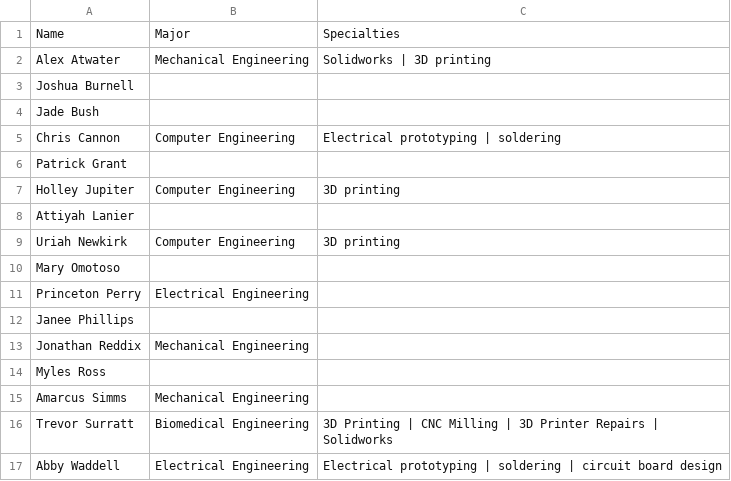
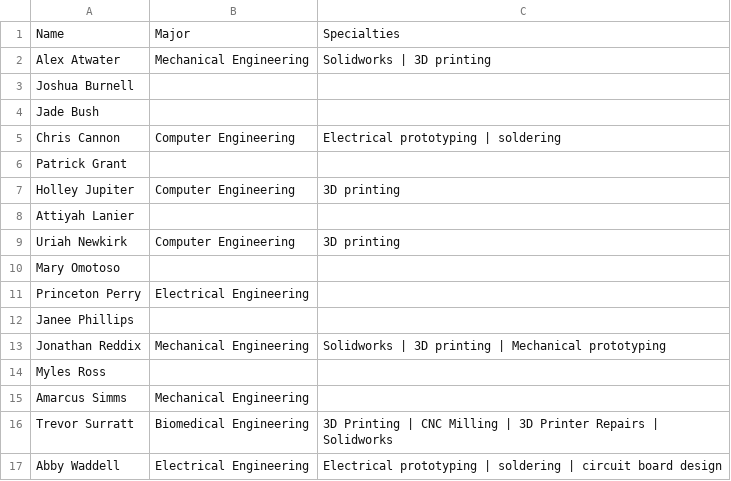
Before and after one commit to aggiemakerspace/superusers, a CSV file: SuperUserRoster.csv, drawn as a sheet.

Commit message:
Update SuperUserRoster.csv

```diff
--- a/SuperUserRoster.csv
+++ b/SuperUserRoster.csv
@@ -12,3 +12,3 @@ Princeton Perry, Electrical Engineering,
 Janee Phillips, ,
-Jonathan Reddix, Mechanical Engineering,
+Jonathan Reddix, Mechanical Engineering, Solidworks | 3D printing | Mechanical prototyping
 Myles Ross, ,
```
